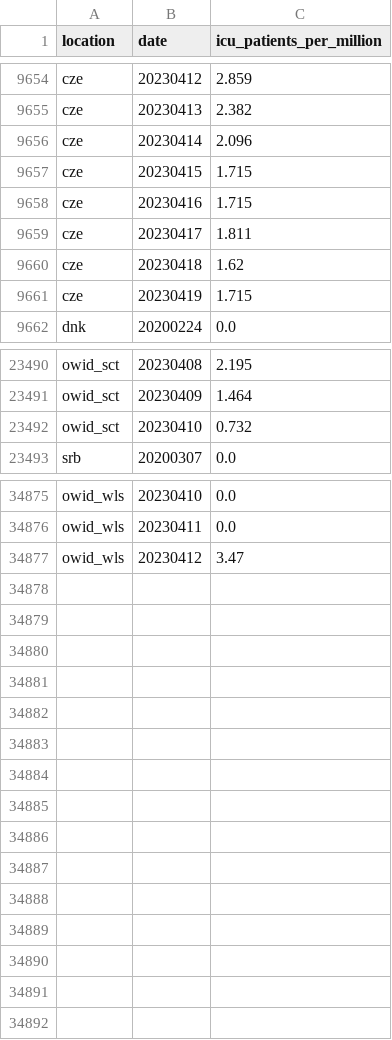
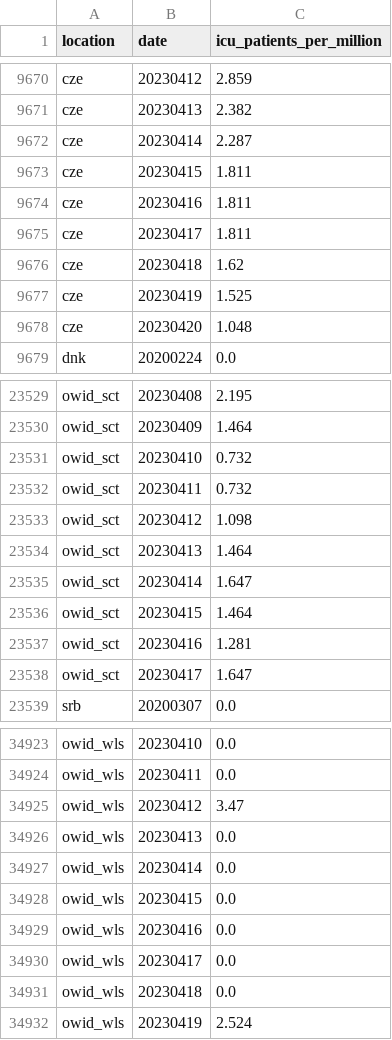
Before and after one commit to open-numbers/ddf--owid--covid_19, a CSV file: ddf--datapoints--icu_patients_per_million--by--location--date.csv, drawn as a sheet; only a part is shown, gaps mark what is left out; the diff covers the shown part only.

```diff
--- a/ddf--datapoints--icu_patients_per_million--by--location--date.csv
+++ b/ddf--datapoints--icu_patients_per_million--by--location--date.csv
@@ -9655,8 +9671,9 @@ cze,20230412,2.859
 cze,20230413,2.382
-cze,20230414,2.096
-cze,20230415,1.715
-cze,20230416,1.715
+cze,20230414,2.287
+cze,20230415,1.811
+cze,20230416,1.811
 cze,20230417,1.811
 cze,20230418,1.62
-cze,20230419,1.715
+cze,20230419,1.525
+cze,20230420,1.048
 dnk,20200224,0.0
@@ -23492,2 +23531,9 @@ owid_sct,20230409,1.464
 owid_sct,20230410,0.732
+owid_sct,20230411,0.732
+owid_sct,20230412,1.098
+owid_sct,20230413,1.464
+owid_sct,20230414,1.647
+owid_sct,20230415,1.464
+owid_sct,20230416,1.281
+owid_sct,20230417,1.647
 srb,20200307,0.0
@@ -34877 +34925,8 @@ owid_wls,20230411,0.0
 owid_wls,20230412,3.47
+owid_wls,20230413,0.0
+owid_wls,20230414,0.0
+owid_wls,20230415,0.0
+owid_wls,20230416,0.0
+owid_wls,20230417,0.0
+owid_wls,20230418,0.0
+owid_wls,20230419,2.524
```
Also changed, not shown: 40 added rows and 23 edited cells elsewhere in this file, ddf--datapoints--hosp_patients_per_million--by--location--date.csv, ddf--datapoints--total_boosters--by--location--date.csv, 25 other files.
